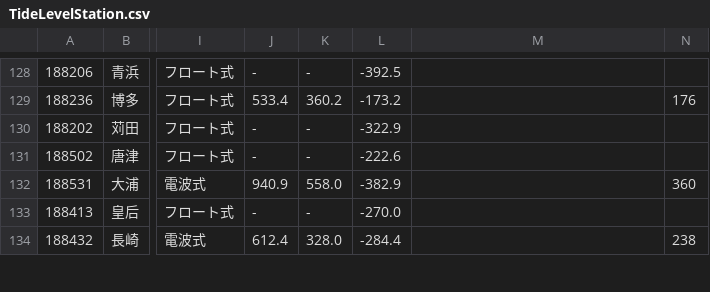
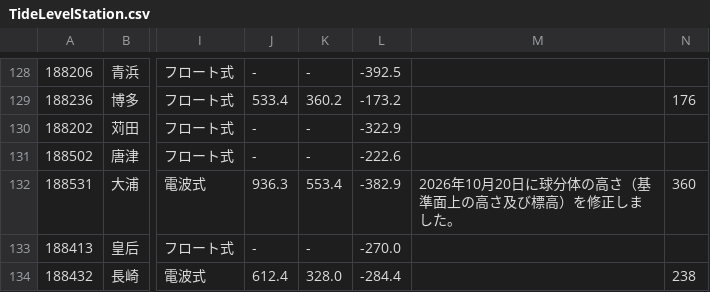
Before and after one commit to ingen084/jma-code-dictionary, a CSV file: csv/web-json/TideLevelStation.csv, drawn as a sheet; only a part is shown, gaps mark what is left out; the diff names each change by its address in the sheet, - before the commit and + after, or states it on an @@ line.

Commit message:
Update 2026.10.20

```diff
--- a/csv/web-json/TideLevelStation.csv
+++ b/csv/web-json/TideLevelStation.csv
-J132: 940.9
+J132: 936.3
-K132: 558.0
+K132: 553.4
-M132: (empty)
+M132: 2026年10月20日に球分体の高さ（基準面上の高さ及び標高）を修正しました。
```
